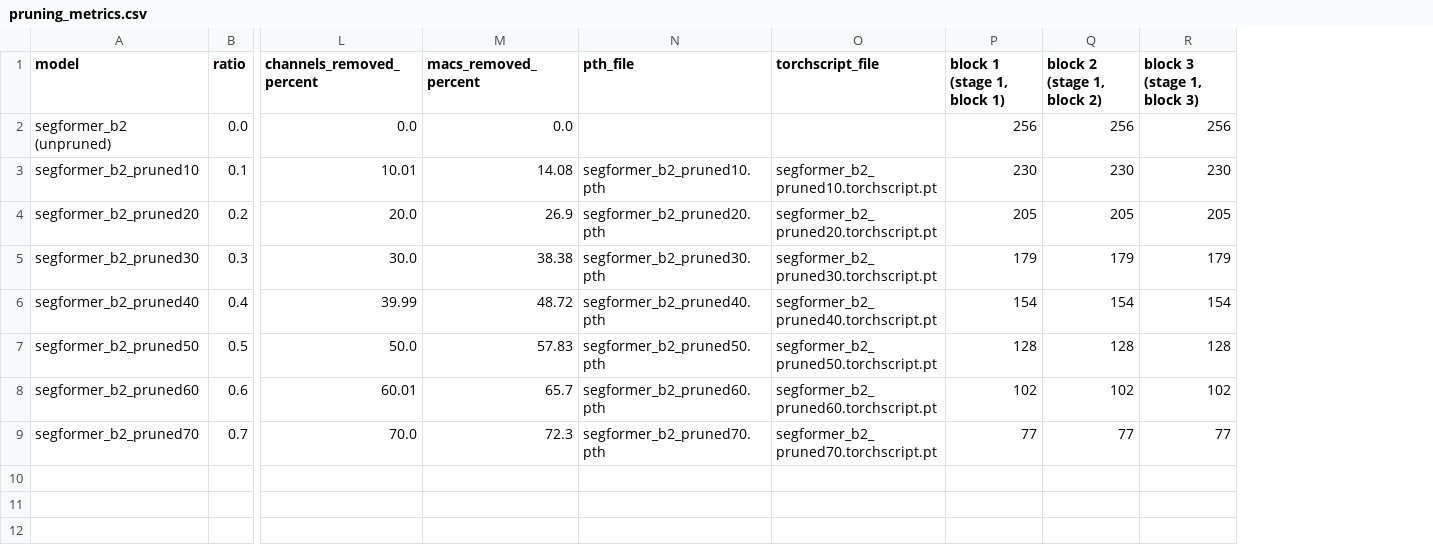
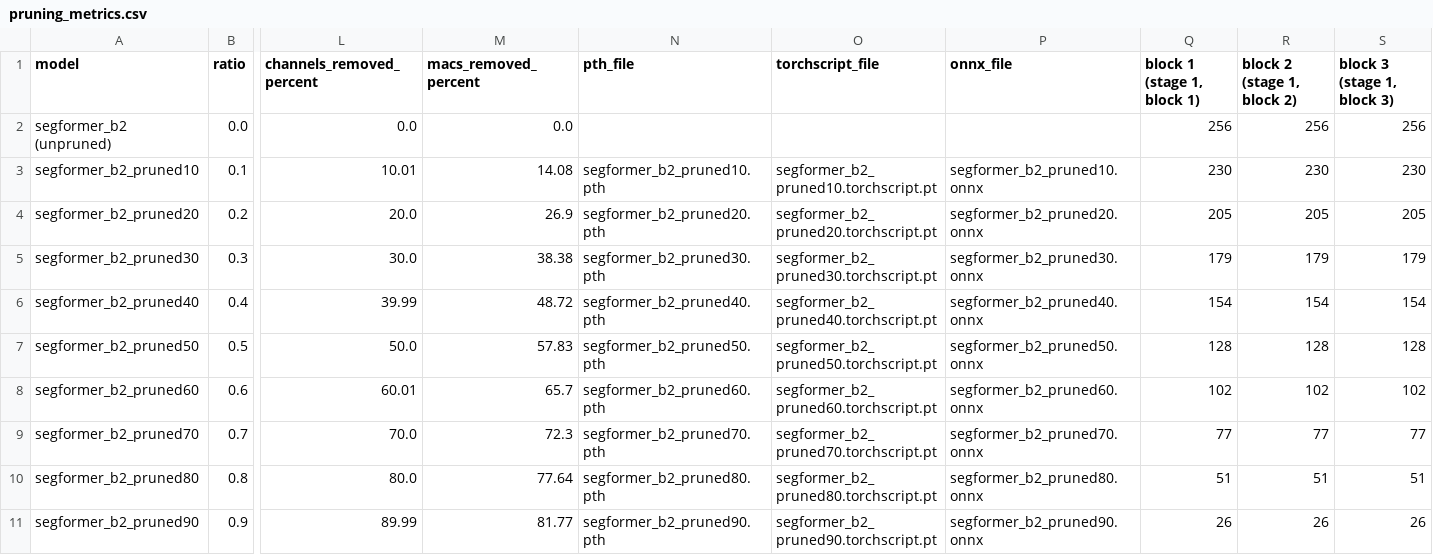
Before and after one commit to nthanapaisal/lowpower-cv-model-compression, a CSV file: training/pruning_metrics.csv, drawn as a sheet; only a part is shown, gaps mark what is left out; rows hold the shown columns only; the diff names each change by its address in the sheet, - before the commit and + after, or states it on an @@ line.

Commit message:
added prune.py stopping rule, finetune.py, export.py, evaluate.py

```diff
--- a/training/pruning_metrics.csv
+++ b/training/pruning_metrics.csv
+column P (onnx_file), rows 3-9: segformer_b2_pruned10.onnx | segformer_b2_pruned20.onnx | segformer_b2_pruned30.onnx | segformer_b2_pruned40.onnx | segformer_b2_pruned50.onnx | segformer_b2_pruned60.onnx | segformer_b2_pruned70.onnx
+row 10: segformer_b2_pruned80 | 0.8 | 80.0 | 77.64 | segformer_b2_pruned80.pth | segformer_b2_pruned80.torchscript.pt | segformer_b2_pruned80.onnx | 51 | 51 | 51
+row 11: segformer_b2_pruned90 | 0.9 | 89.99 | 81.77 | segformer_b2_pruned90.pth | segformer_b2_pruned90.torchscript.pt | segformer_b2_pruned90.onnx | 26 | 26 | 26
```
Also changed, not shown: 6 other files.
